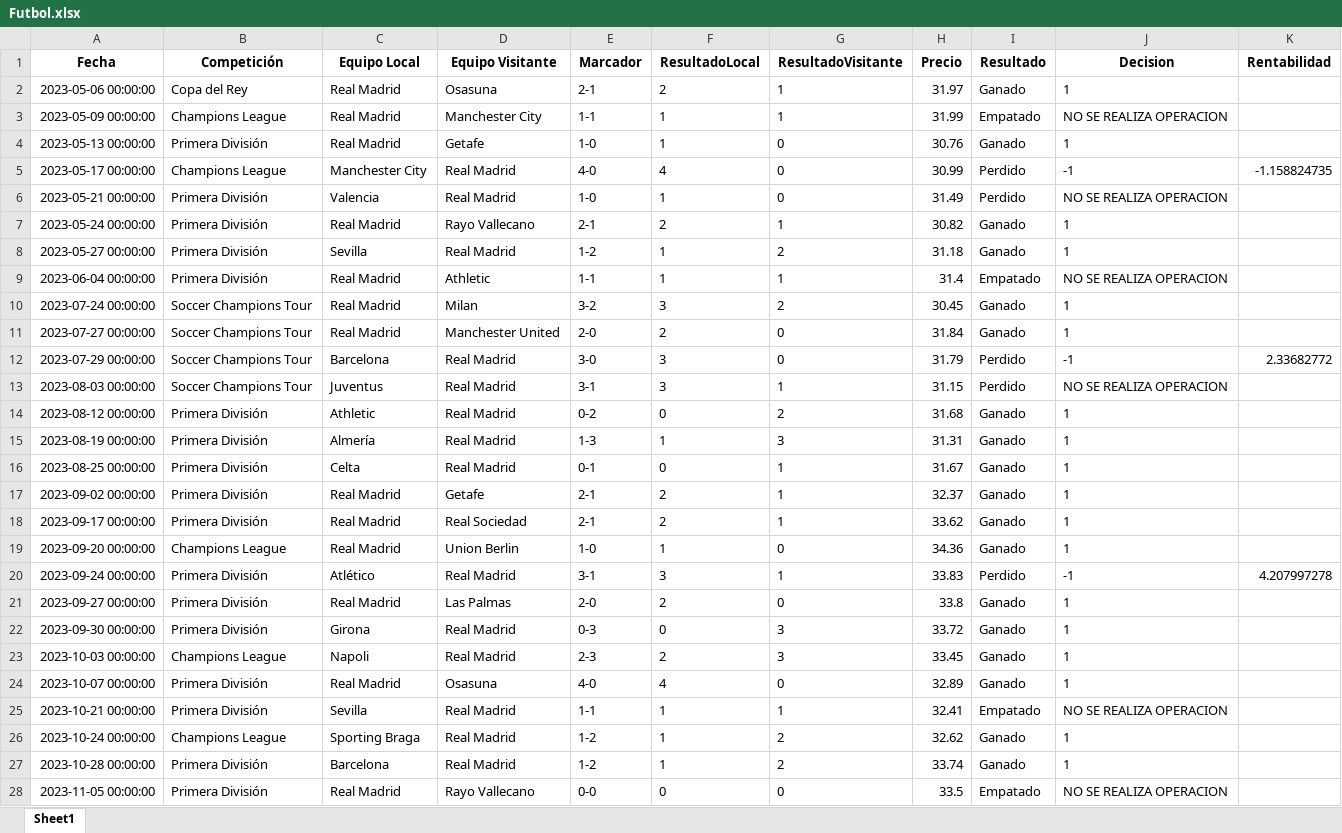
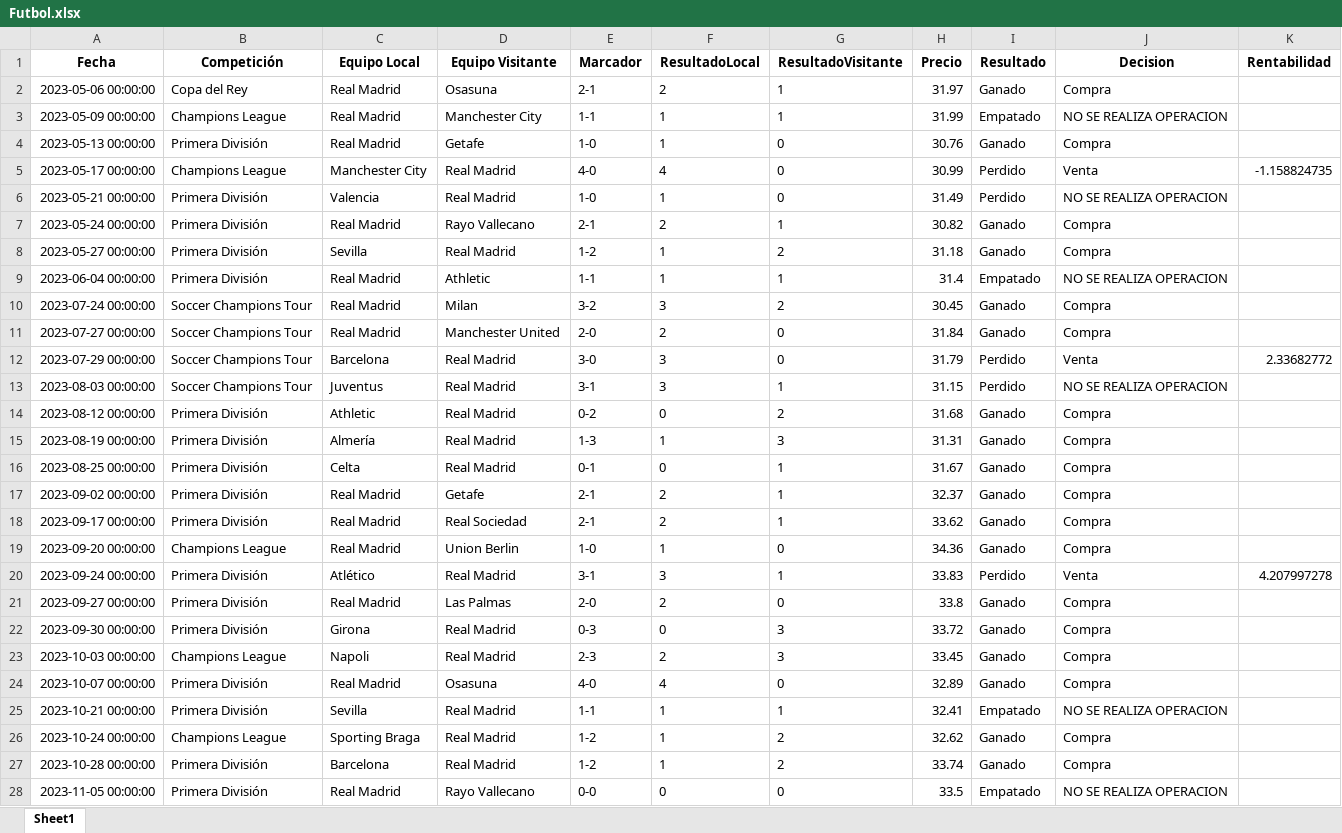
Before and after one commit to flussman99/TFG_INFO, an Excel workbook: Futbol.xlsx, sheet Sheet1, drawn as a sheet; only a part is shown; values as stored, in another font and other column widths than the file's, no borders; the diff covers the shown part only; the diff names each change by its address in the sheet, - before the commit and + after, or states it on an @@ line.

Commit message:
cambios de 1 y -1 a compra y venta

```diff
--- a/Futbol.xlsx (sheet Sheet1)
+++ b/Futbol.xlsx (sheet Sheet1)
-J2 (Decision): 1
+J2 (Decision): Compra
-J4 (Decision): 1
+J4 (Decision): Compra
-J5 (Decision): -1
+J5 (Decision): Venta
-J7:J8 (Decision): 1
+J7:J8 (Decision): Compra
-J10:J11 (Decision): 1
+J10:J11 (Decision): Compra
-J12 (Decision): -1
+J12 (Decision): Venta
-J14:J19 (Decision): 1
+J14:J19 (Decision): Compra
-J20 (Decision): -1
+J20 (Decision): Venta
-J21:J24 (Decision): 1
+J21:J24 (Decision): Compra
-J26:J27 (Decision): 1
+J26:J27 (Decision): Compra
```
Also changed, not shown: 15 edited cells elsewhere in this sheet, tick.xlsx, 4 other files.
